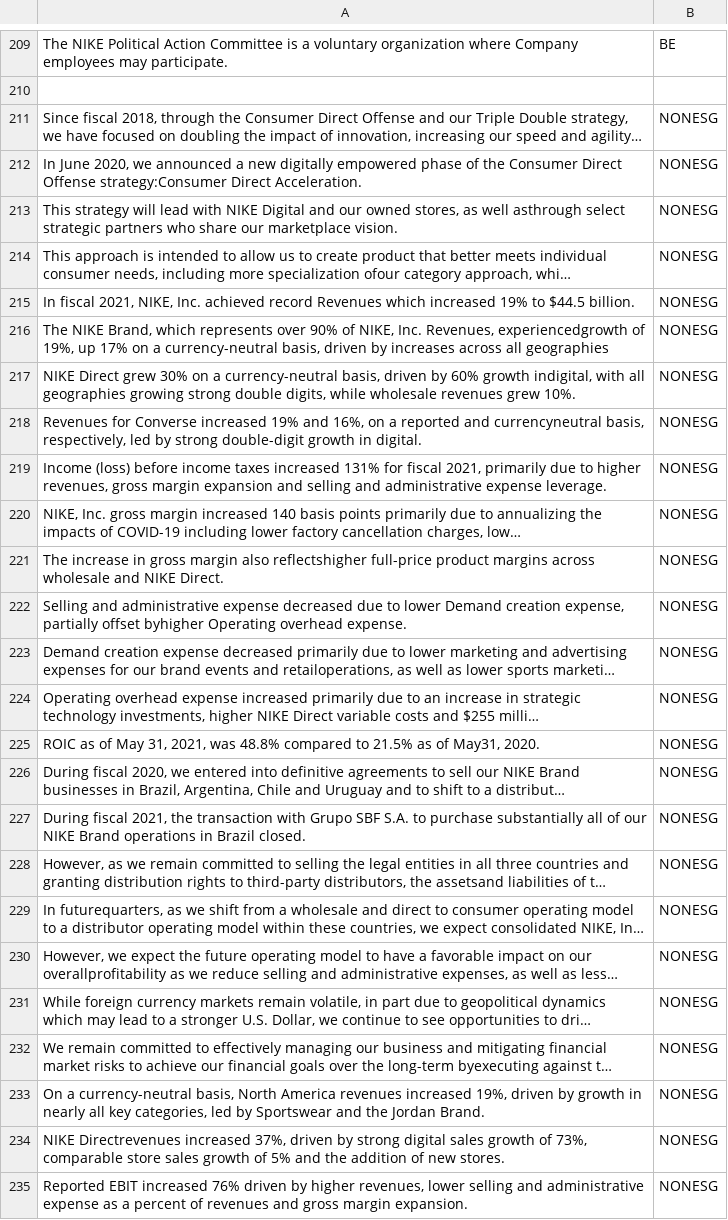
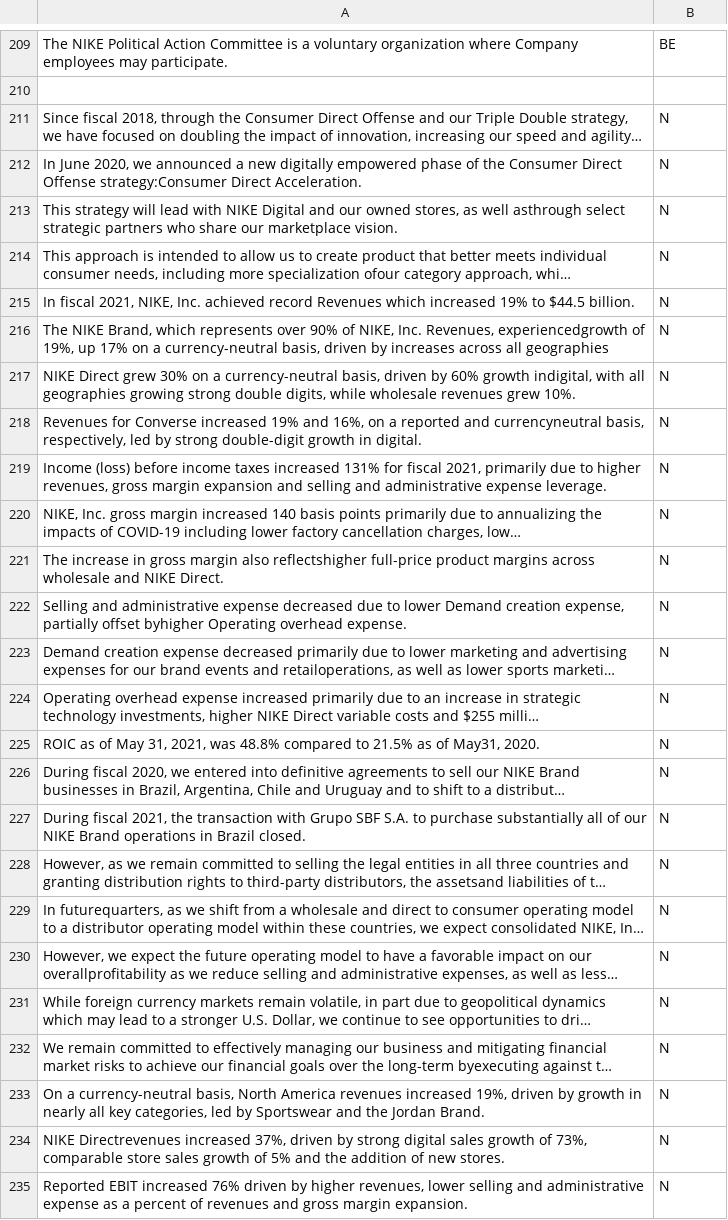
Before and after one commit to allenhhuang/FinBERT, a CSV file: FinBERT test sample.csv, drawn as a sheet; only a part is shown, gaps mark what is left out; long unchanged cells end in …; the diff names each change by its address in the sheet, - before the commit and + after, or states it on an @@ line.

Commit message:
Add files via upload

```diff
--- a/FinBERT test sample.csv
+++ b/FinBERT test sample.csv
-B211:B235: NONESG
+B211:B235: N
```
